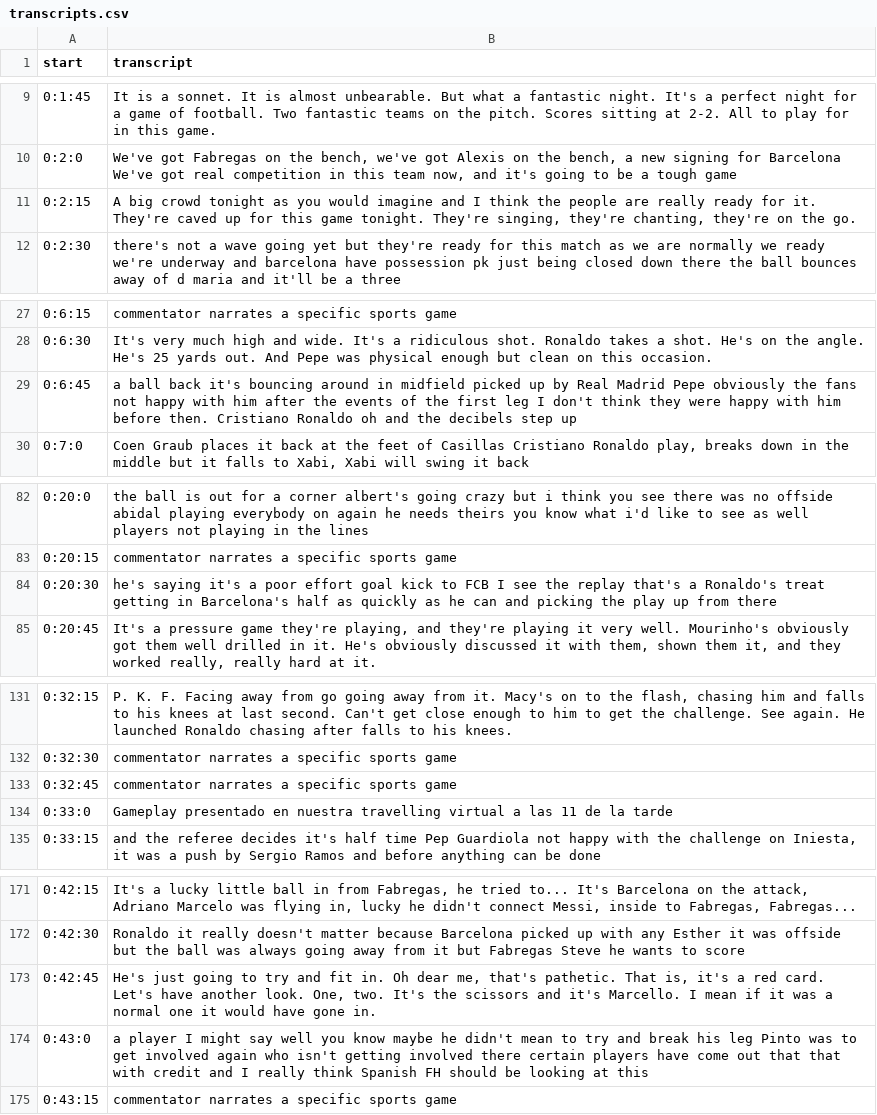
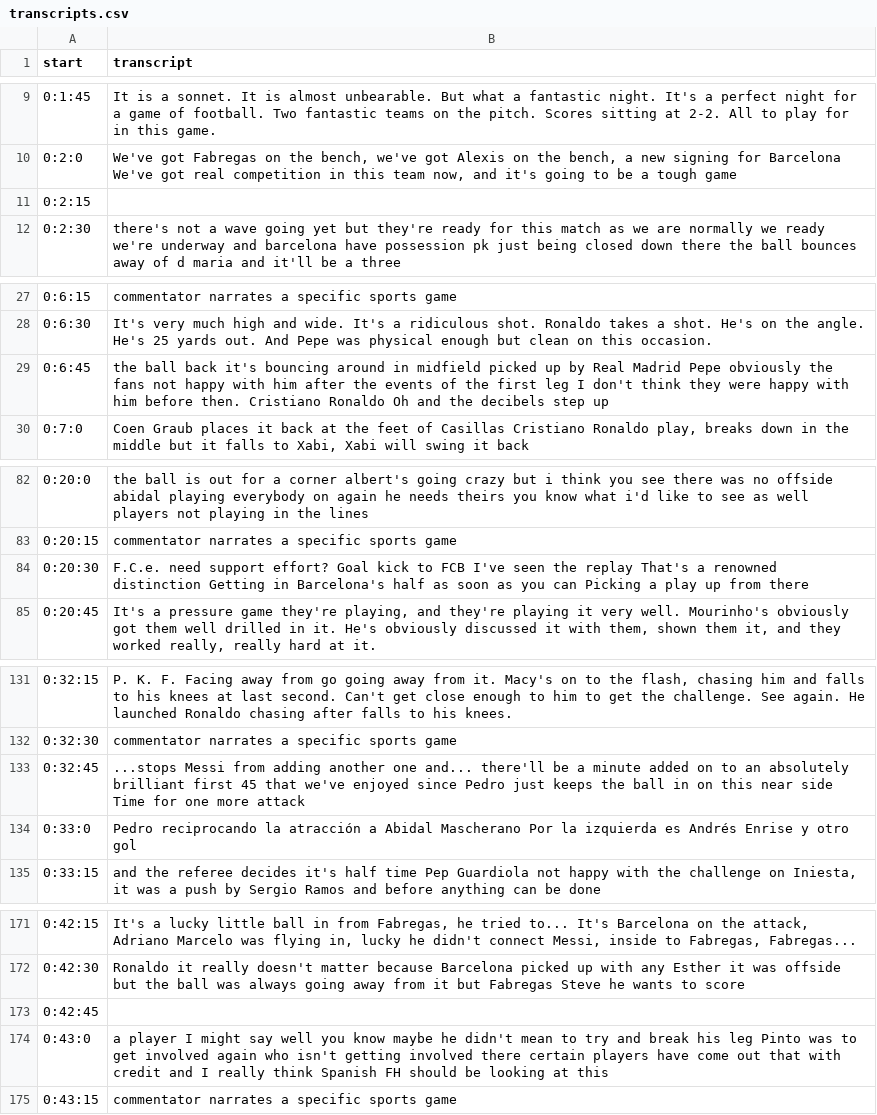
Before and after one commit to rakechen-0307/GenAI-Star, a CSV file: Dienruei/soccer/transcripts.csv, drawn as a sheet; only a part is shown, gaps mark what is left out; the diff covers the shown part only.

```diff
--- a/Dienruei/soccer/transcripts.csv
+++ b/Dienruei/soccer/transcripts.csv
@@ -10,3 +10,3 @@ start,transcript
 0:2:0,"We've got Fabregas on the bench, we've got Alexis on the bench, a new signing for Barcelona We've got real competition in this team now, and it's going to be a tough game"
-0:2:15,"A big crowd tonight as you would imagine and I think the people are really ready for it. They're caved up for this game tonight. They're singing, they're chanting, they're on the go."
+0:2:15,
 0:2:30,there's not a wave going yet but they're ready for this match as we are normally we ready we're underway and barcelona have possession pk just being closed down there the ball bounces away of d maria and it'll be a three
@@ -28,3 +28,3 @@ start,transcript
 0:6:30,It's very much high and wide. It's a ridiculous shot. Ronaldo takes a shot. He's on the angle. He's 25 yards out. And Pepe was physical enough but clean on this occasion.
-0:6:45,a ball back it's bouncing around in midfield picked up by Real Madrid Pepe obviously the fans not happy with him after the events of the first leg I don't think they were happy with him before then. Cristiano Ronaldo oh and the decibels step up
+0:6:45,the ball back it's bouncing around in midfield picked up by Real Madrid Pepe obviously the fans not happy with him after the events of the first leg I don't think they were happy with him before then. Cristiano Ronaldo Oh and the decibels step up
 0:7:0,"Coen Graub places it back at the feet of Casillas Cristiano Ronaldo play, breaks down in the middle but it falls to Xabi, Xabi will swing it back"
@@ -83,3 +83,3 @@ start,transcript
 0:20:15,commentator narrates a specific sports game
-0:20:30,he's saying it's a poor effort goal kick to FCB I see the replay that's a Ronaldo's treat getting in Barcelona's half as quickly as he can and picking the play up from there
+0:20:30,F.C.e. need support effort? Goal kick to FCB I've seen the replay That's a renowned distinction Getting in Barcelona's half as soon as you can Picking a play up from there
 0:20:45,"It's a pressure game they're playing, and they're playing it very well. Mourinho's obviously got them well drilled in it. He's obviously discussed it with them, shown them it, and they worked really, really hard at it."
@@ -132,4 +132,4 @@ start,transcript
 0:32:30,commentator narrates a specific sports game
-0:32:45,commentator narrates a specific sports game
-0:33:0,Gameplay presentado en nuestra travelling virtual a las 11 de la tarde
+0:32:45,...stops Messi from adding another one and... there'll be a minute added on to an absolutely brilliant first 45 that we've enjoyed since Pedro just keeps the ball in on this near side Time for one more attack
+0:33:0,Pedro reciprocando la atracción a Abidal Mascherano Por la izquierda es Andrés Enrise y otro gol
 0:33:15,"and the referee decides it's half time Pep Guardiola not happy with the challenge on Iniesta, it was a push by Sergio Ramos and before anything can be done"
@@ -172,4 +172,4 @@ start,transcript
 0:42:30,Ronaldo it really doesn't matter because Barcelona picked up with any Esther it was offside but the ball was always going away from it but Fabregas Steve he wants to score
-0:42:45,"He's just going to try and fit in. Oh dear me, that's pathetic. That is, it's a red card. Let's have another look. One, two. It's the scissors and it's Marcello. I mean if it was a normal one it would have gone in."
-0:43:0,a player I might say well you know maybe he didn't mean to try and break his leg Pinto was to get involved again who isn't getting involved there certain players have come out that that with credit and I really think Spanish FH should be looking at this
+0:42:45,
+0:43:0,a player I might say well you know maybe he didn't mean to try and break his leg Pinto was to get involved again who isn't getting involved there certain players have come out that with credit and I really think Spanish FH should be looking at this
 0:43:15,commentator narrates a specific sports game
```
Also changed, not shown: 20 edited cells elsewhere in this file, Dienruei/baseball_highlight/transcripts.csv, 11 other files.
